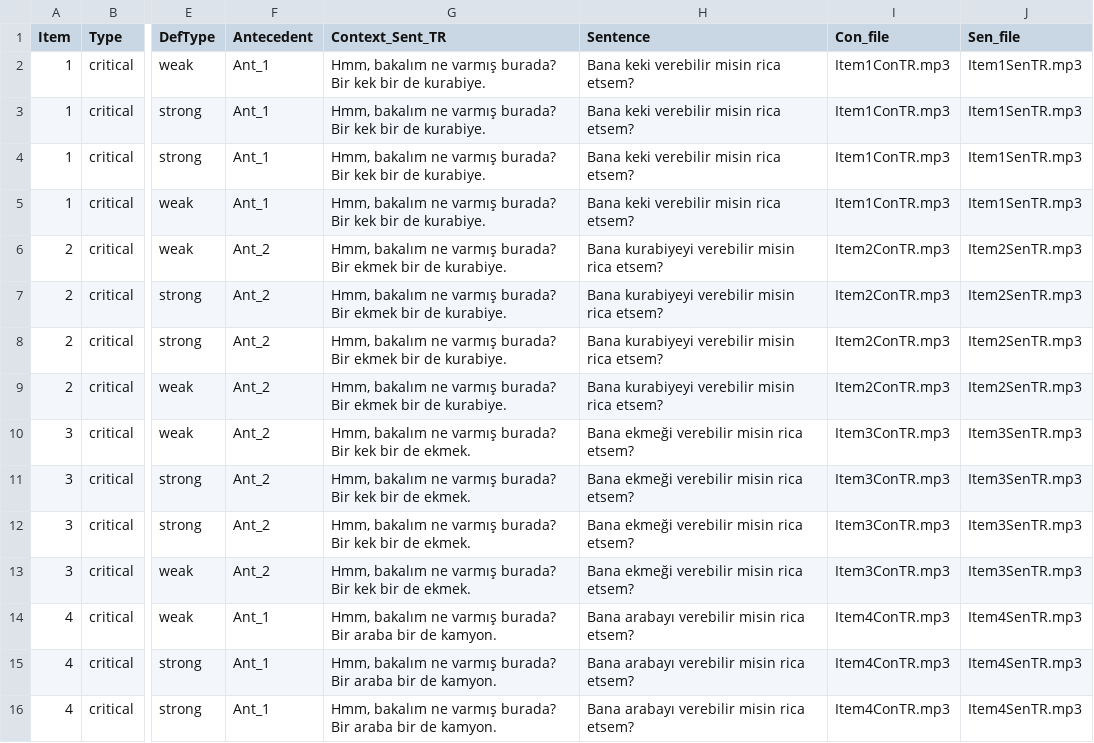
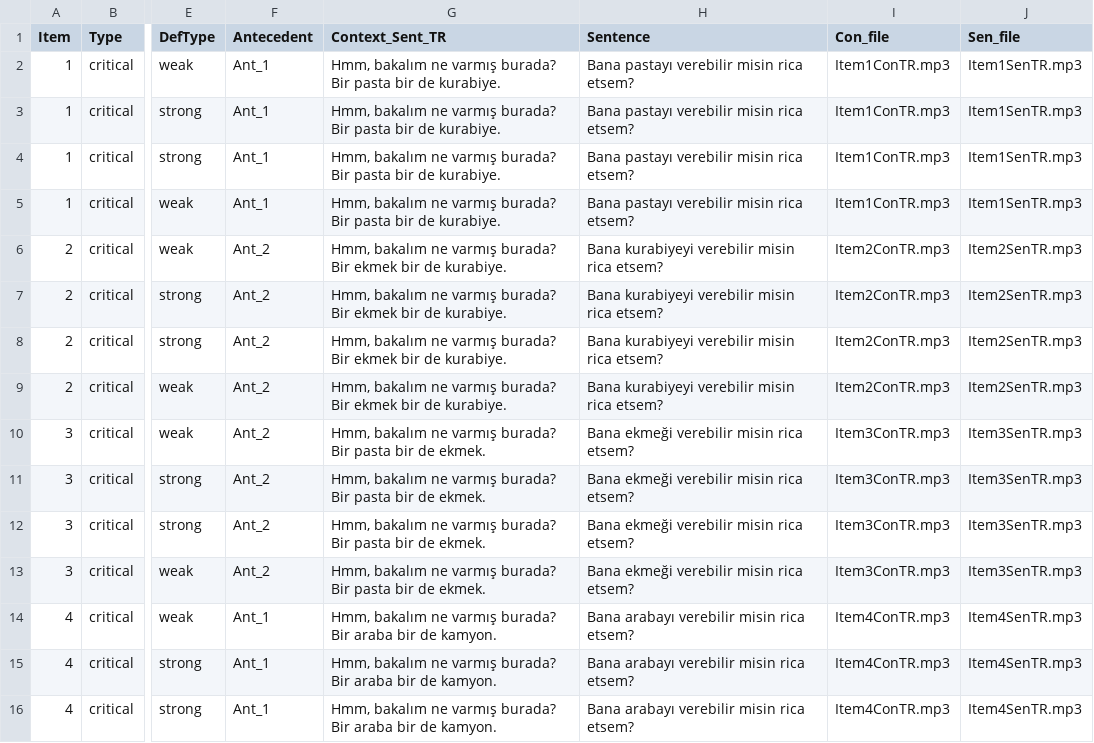
Before and after one commit to utkuturk/DefTypeAnaphTR, a CSV file: chunk_includes/DataSource_TR_2.csv, drawn as a sheet; only a part is shown, gaps mark what is left out; the diff names each change by its address in the sheet, - before the commit and + after, or states it on an @@ line.

```diff
--- a/chunk_includes/DataSource_TR_2.csv
+++ b/chunk_includes/DataSource_TR_2.csv
-G2:G5 (Context_Sent_TR): …burada? Bir kek bir de…
+G2:G5 (Context_Sent_TR): …burada? Bir pasta bir de…
-H2:H5 (Sentence): Bana keki verebilir misin rica etsem?
+H2:H5 (Sentence): Bana pastayı verebilir misin rica etsem?
-G10:G13 (Context_Sent_TR): …burada? Bir kek bir de…
+G10:G13 (Context_Sent_TR): …burada? Bir pasta bir de…
```
Also changed, not shown: 6 other files.
